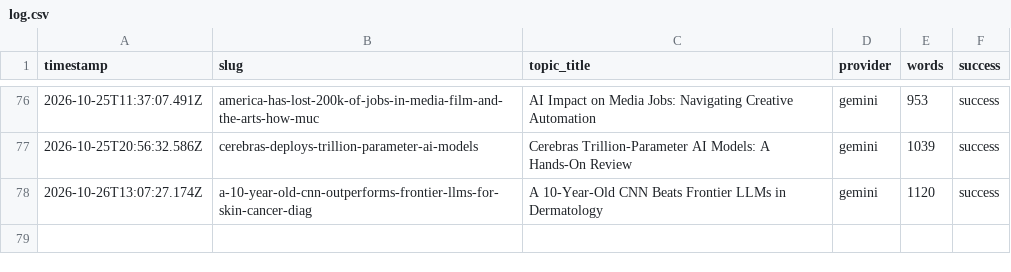
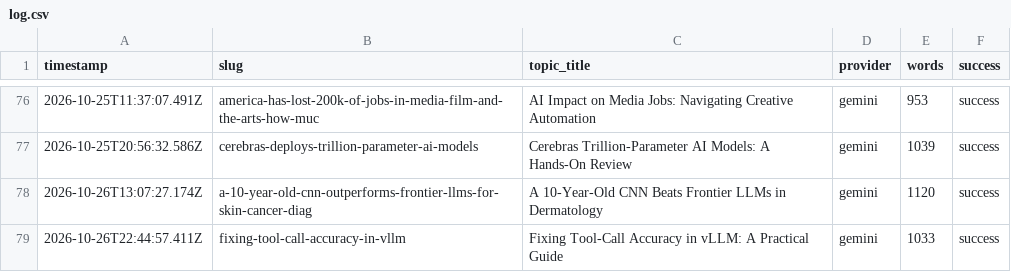
Before and after one commit to haxno2004-wq/aitoollab-autopilot, a CSV file: state/aitoollab/log.csv, drawn as a sheet; only a part is shown, gaps mark what is left out.

```diff
--- a/state/aitoollab/log.csv
+++ b/state/aitoollab/log.csv
@@ -78 +78,2 @@ timestamp,slug,topic_title,provider,words,success
 2026-10-26T13:07:27.174Z,a-10-year-old-cnn-outperforms-frontier-llms-for-skin-cancer-diag,A 10-Year-Old CNN Beats Frontier LLMs in Dermatology,gemini,1120,success
+2026-10-26T22:44:57.411Z,fixing-tool-call-accuracy-in-vllm,Fixing Tool-Call Accuracy in vLLM: A Practical Guide,gemini,1033,success
```
Also changed, not shown: 6 other files.
